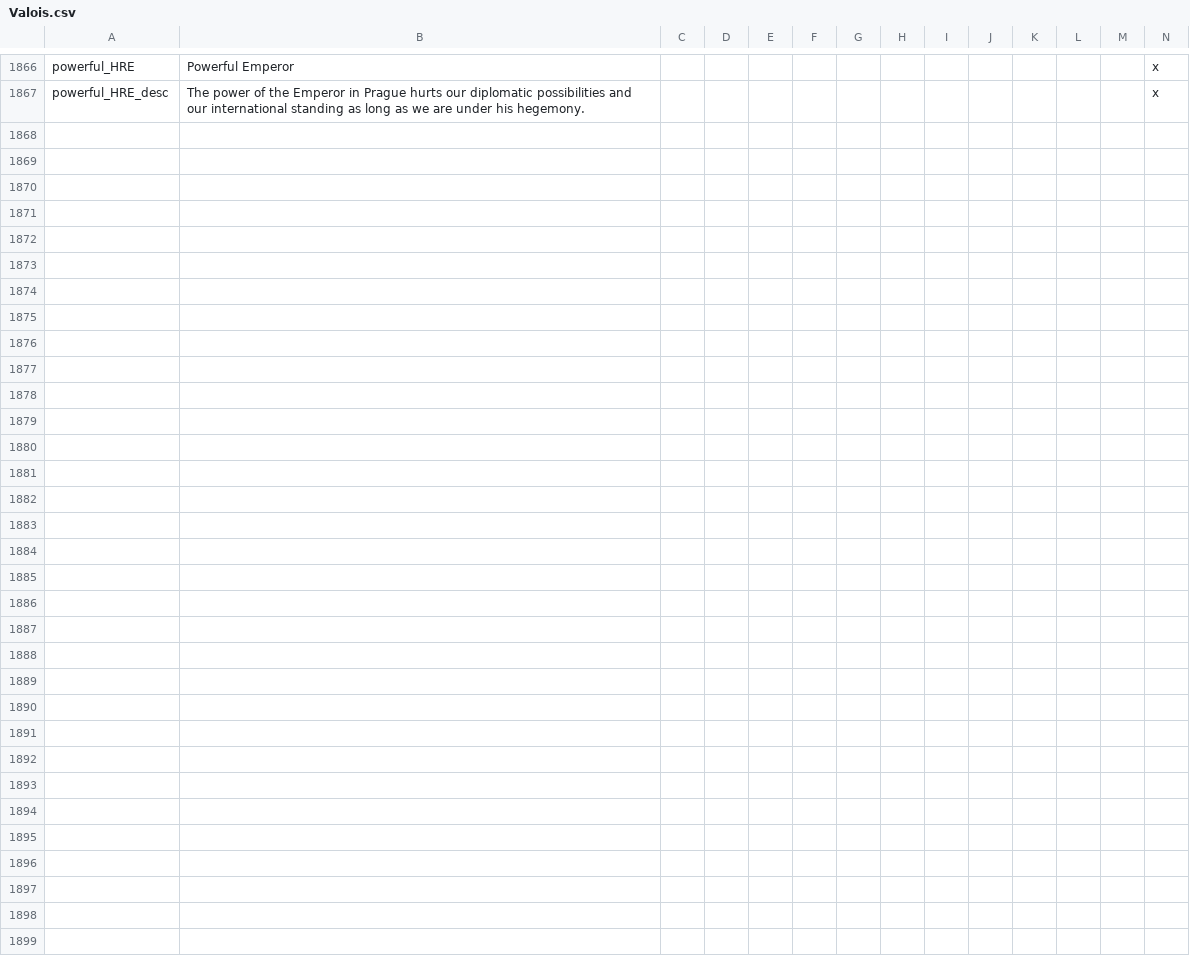
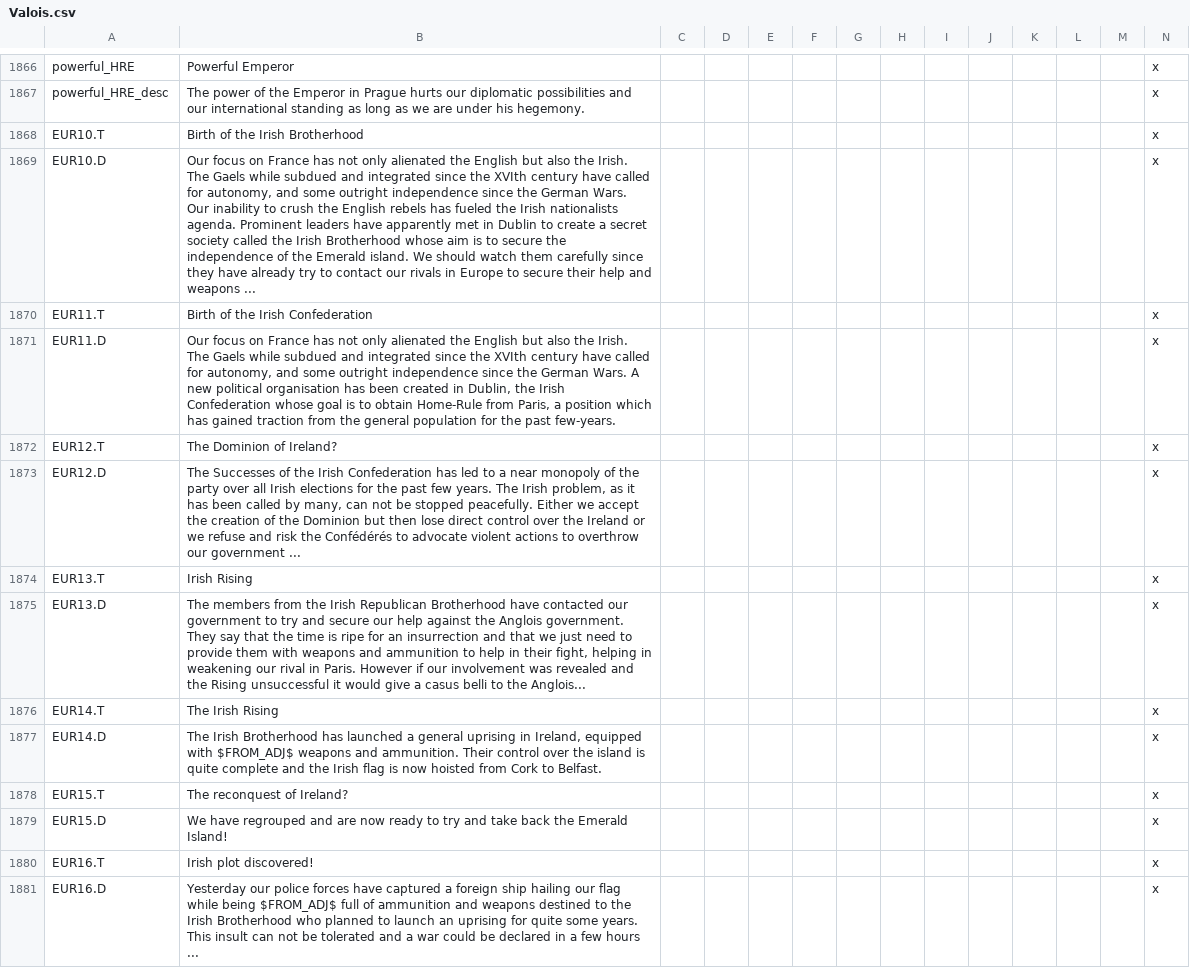
Before and after one commit to Pergame35/Divergences, a CSV file: Divergences of Darkness/Divergences of Darkness/localisation/Valois.csv, drawn as a sheet; only a part is shown, gaps mark what is left out; rows hold the shown columns only; the diff names each change by its address in the sheet, - before the commit and + after, or states it on an @@ line.

Commit message:
0.87.2 aka the Irish Update
- Added a Conservative Party that replaces the Agrarian parties that
exist at start after 1850 in PLA and AMA
- Ameriga can now buy the Caribbean islands and accept their cultures
like Arcadia does
- Fixed the border problems resulting of the Neuchatel treaty or a Total
Revolution
- Austral Destiny adds core on Kanaky
- Montenegrine events for Illyria should fire only once
- added an event chain for a rebellion in Ireland or home-rule if the
DUA goes down the French path
- Deleted the Irish potato blight which indeed doesn't really makes
sense in this TL
- Irish Republican flag is now the Sunburst flag
- Mughals monarchical flag taken from HPM
- Tahiti starts as a colonial province
- changes in RGO in Ireland
- Added the Christmas update of Gaga with synergy events
- Londonderry is now Parisderry

```diff
--- a/Divergences of Darkness/Divergences of Darkness/localisation/Valois.csv
+++ b/Divergences of Darkness/Divergences of Darkness/localisation/Valois.csv
+row 1868: EUR10.T | Birth of the Irish Brotherhood |  |  |  |  |  |  |  |  |  |  |  | x
+row 1869: EUR10.D | Our focus on France has not only alienated the English but also the Irish. The Gaels while subdued and integrated since the XVIth century have called for autonomy, and some outright independence since the German Wars. Our inability to crush the English rebels has fueled the Irish nationalists agenda. Prominent leaders have apparently met in Dublin to create a secret society called the Irish Brotherhood whose aim is to secure the independence of the Emerald island. We should watch them carefully since they have already try to contact our rivals in Europe to secure their help and weapons ... |  |  |  |  |  |  |  |  |  |  |  | x
+row 1870: EUR11.T | Birth of the Irish Confederation |  |  |  |  |  |  |  |  |  |  |  | x
+row 1871: EUR11.D | Our focus on France has not only alienated the English but also the Irish. The Gaels while subdued and integrated since the XVIth century have called for autonomy, and some outright independence since the German Wars. A new political organisation has been created in Dublin, the Irish Confederation whose goal is to obtain Home-Rule from Paris, a position which has gained traction from the general population for the past few-years. |  |  |  |  |  |  |  |  |  |  |  | x
+row 1872: EUR12.T | The Dominion of Ireland? |  |  |  |  |  |  |  |  |  |  |  | x
+row 1873: EUR12.D | The Successes of the Irish Confederation has led to a near monopoly of the party over all Irish elections for the past few years. The Irish problem, as it has been called by many, can not be stopped peacefully. Either we accept the creation of the Dominion but then lose direct control over the Ireland or we refuse and risk the Confédérés to advocate violent actions to overthrow our government ... |  |  |  |  |  |  |  |  |  |  |  | x
+row 1874: EUR13.T | Irish Rising |  |  |  |  |  |  |  |  |  |  |  | x
+row 1875: EUR13.D | The members from the Irish Republican Brotherhood have contacted our government to try and secure our help against the Anglois government. They say that the time is ripe for an insurrection and that we just need to provide them with weapons and ammunition to help in their fight, helping in weakening our rival in Paris. However if our involvement was revealed and the Rising unsuccessful it would give a casus belli to the Anglois... |  |  |  |  |  |  |  |  |  |  |  | x
+row 1876: EUR14.T | The Irish Rising |  |  |  |  |  |  |  |  |  |  |  | x
+row 1877: EUR14.D | The Irish Brotherhood has launched a general uprising in Ireland, equipped with $FROM_ADJ$ weapons and ammunition. Their control over the island is quite complete and the Irish flag is now hoisted from Cork to Belfast. |  |  |  |  |  |  |  |  |  |  |  | x
+row 1878: EUR15.T | The reconquest of Ireland? |  |  |  |  |  |  |  |  |  |  |  | x
+row 1879: EUR15.D | We have regrouped and are now ready to try and take back the Emerald Island! |  |  |  |  |  |  |  |  |  |  |  | x
+row 1880: EUR16.T | Irish plot discovered! |  |  |  |  |  |  |  |  |  |  |  | x
+row 1881: EUR16.D | Yesterday our police forces have captured a foreign ship hailing our flag while being $FROM_ADJ$ full of ammunition and weapons destined to the Irish Brotherhood who planned to launch an uprising for quite some years. This insult can not be tolerated and a war could be declared in a few hours ... |  |  |  |  |  |  |  |  |  |  |  | x
```
Also changed, not shown: Divergences of Darkness/Divergences of Darkness/localisation/0_parties.csv, Divergences of Darkness/Divergences of Darkness/localisation/0_provinces.csv, 19 other files.
